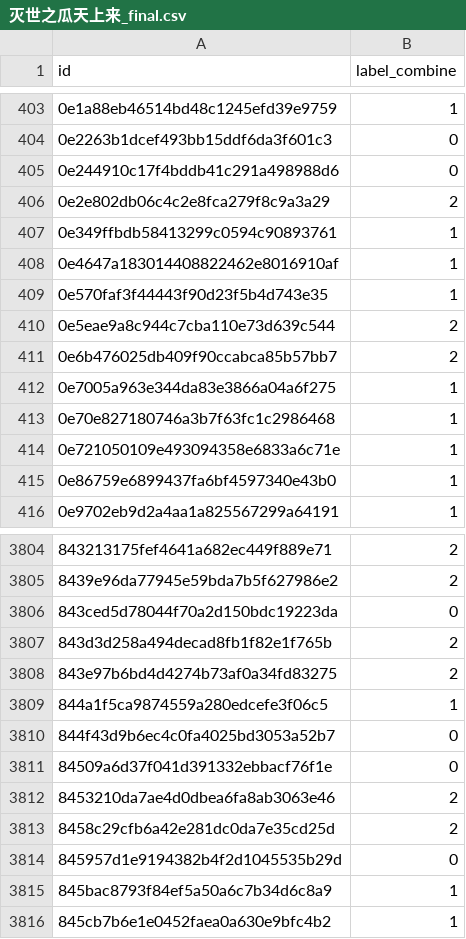
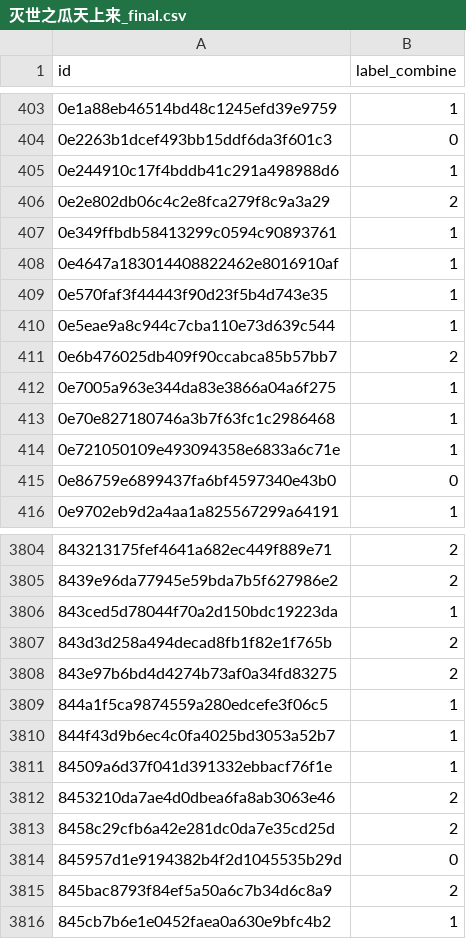
Before and after one commit to RenzoTsai/Machine-Learning-on-News-Sentiment, a CSV file: 灭世之瓜天上来_final.csv, drawn as a sheet; only a part is shown, gaps mark what is left out; the diff covers the shown part only.

Commit message:
update combine in preProcess.py & cutWord.py

```diff
--- a/灭世之瓜天上来_final.csv
+++ b/灭世之瓜天上来_final.csv
@@ -404,3 +404,3 @@ id,label_combine
 0e2263b1dcef493bb15ddf6da3f601c3,0
-0e244910c17f4bddb41c291a498988d6,0
+0e244910c17f4bddb41c291a498988d6,1
 0e2e802db06c4c2e8fca279f8c9a3a29,2
@@ -409,3 +409,3 @@ id,label_combine
 0e570faf3f44443f90d23f5b4d743e35,1
-0e5eae9a8c944c7cba110e73d639c544,2
+0e5eae9a8c944c7cba110e73d639c544,1
 0e6b476025db409f90ccabca85b57bb7,2
@@ -414,3 +414,3 @@ id,label_combine
 0e721050109e493094358e6833a6c71e,1
-0e86759e6899437fa6bf4597340e43b0,1
+0e86759e6899437fa6bf4597340e43b0,0
 0e9702eb9d2a4aa1a825567299a64191,1
@@ -3805,3 +3805,3 @@ id,label_combine
 8439e96da77945e59bda7b5f627986e2,2
-843ced5d78044f70a2d150bdc19223da,0
+843ced5d78044f70a2d150bdc19223da,1
 843d3d258a494decad8fb1f82e1f765b,2
@@ -3809,4 +3809,4 @@ id,label_combine
 844a1f5ca9874559a280edcefe3f06c5,1
-844f43d9b6ec4c0fa4025bd3053a52b7,0
-84509a6d37f041d391332ebbacf76f1e,0
+844f43d9b6ec4c0fa4025bd3053a52b7,1
+84509a6d37f041d391332ebbacf76f1e,1
 8453210da7ae4d0dbea6fa8ab3063e46,2
@@ -3814,3 +3814,3 @@ id,label_combine
 845957d1e9194382b4f2d1045535b29d,0
-845bac8793f84ef5a50a6c7b34d6c8a9,1
+845bac8793f84ef5a50a6c7b34d6c8a9,2
 845cb7b6e1e0452faea0a630e9bfc4b2,1
```
Also changed, not shown: 157 edited cells elsewhere in this file, 6 other files.
